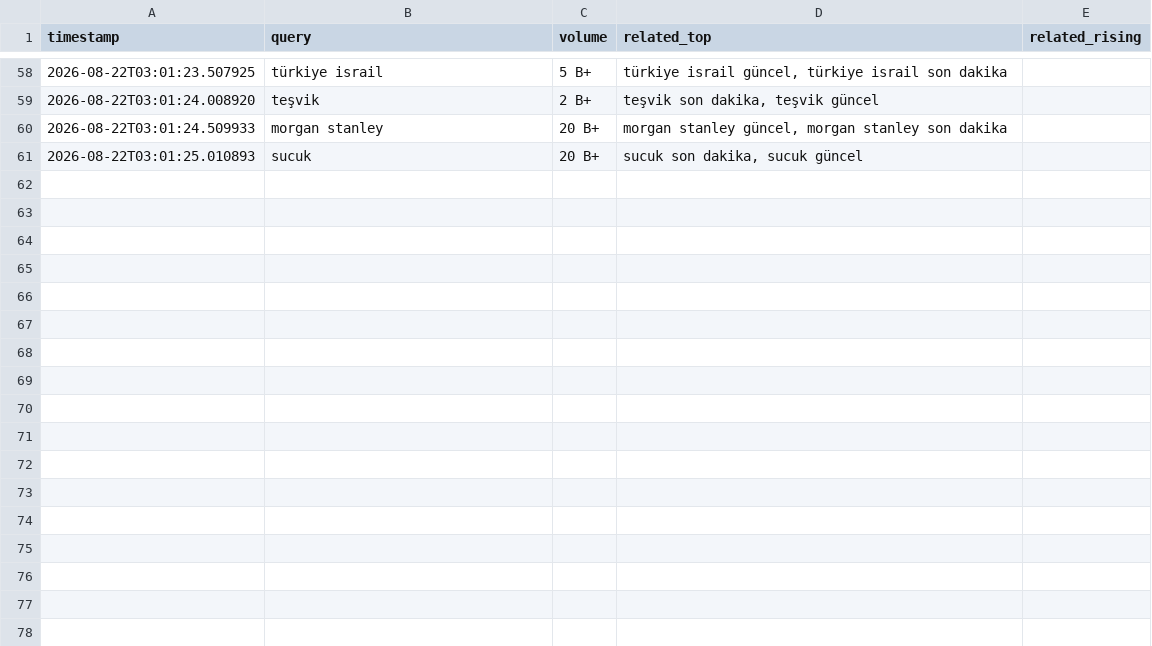
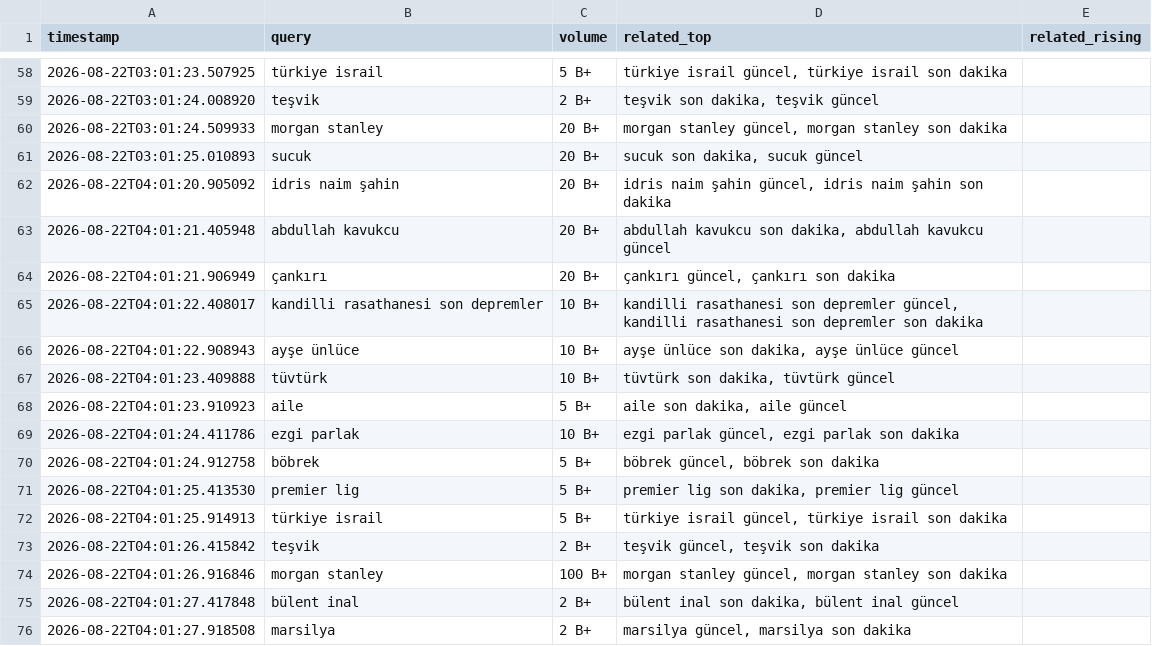
Before and after one commit to igyccmt/trends-scraper, a CSV file: trends_2026-08-22.csv, drawn as a sheet; only a part is shown, gaps mark what is left out; the diff names each change by its address in the sheet, - before the commit and + after, or states it on an @@ line.

```diff
--- a/trends_2026-08-22.csv
+++ b/trends_2026-08-22.csv
+row 62: 2026-08-22T04:01:20.905092 | idris naim şahin | 20 B+ | idris naim şahin güncel, idris naim şahin son dakika
+row 63: 2026-08-22T04:01:21.405948 | abdullah kavukcu | 20 B+ | abdullah kavukcu son dakika, abdullah kavukcu güncel
+row 64: 2026-08-22T04:01:21.906949 | çankırı | 20 B+ | çankırı güncel, çankırı son dakika
+row 65: 2026-08-22T04:01:22.408017 | kandilli rasathanesi son depremler | 10 B+ | kandilli rasathanesi son depremler güncel, kandilli rasathanesi son depremler son dakika
+row 66: 2026-08-22T04:01:22.908943 | ayşe ünlüce | 10 B+ | ayşe ünlüce son dakika, ayşe ünlüce güncel
+row 67: 2026-08-22T04:01:23.409888 | tüvtürk | 10 B+ | tüvtürk son dakika, tüvtürk güncel
+row 68: 2026-08-22T04:01:23.910923 | aile | 5 B+ | aile son dakika, aile güncel
+row 69: 2026-08-22T04:01:24.411786 | ezgi parlak | 10 B+ | ezgi parlak güncel, ezgi parlak son dakika
+row 70: 2026-08-22T04:01:24.912758 | böbrek | 5 B+ | böbrek güncel, böbrek son dakika
+row 71: 2026-08-22T04:01:25.413530 | premier lig | 5 B+ | premier lig son dakika, premier lig güncel
+row 72: 2026-08-22T04:01:25.914913 | türkiye israil | 5 B+ | türkiye israil güncel, türkiye israil son dakika
+row 73: 2026-08-22T04:01:26.415842 | teşvik | 2 B+ | teşvik güncel, teşvik son dakika
+row 74: 2026-08-22T04:01:26.916846 | morgan stanley | 100 B+ | morgan stanley güncel, morgan stanley son dakika
+row 75: 2026-08-22T04:01:27.417848 | bülent inal | 2 B+ | bülent inal son dakika, bülent inal güncel
+row 76: 2026-08-22T04:01:27.918508 | marsilya | 2 B+ | marsilya güncel, marsilya son dakika
```
Also changed, not shown: 1 other file.
